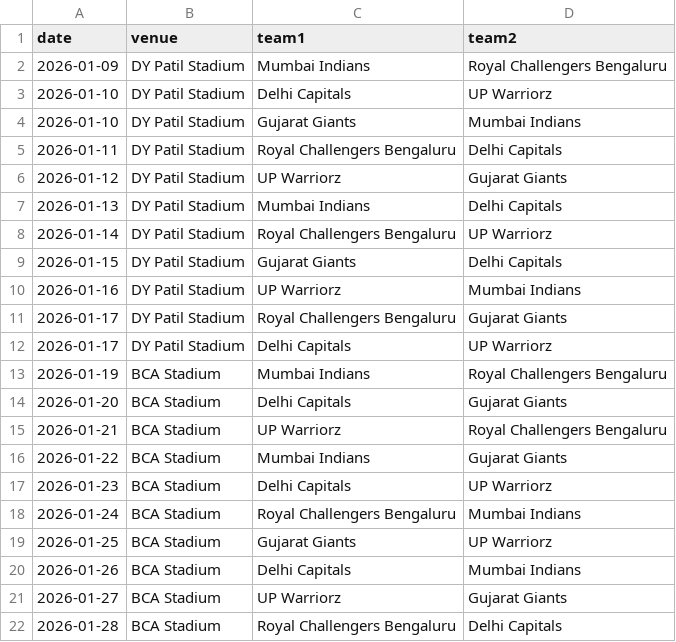
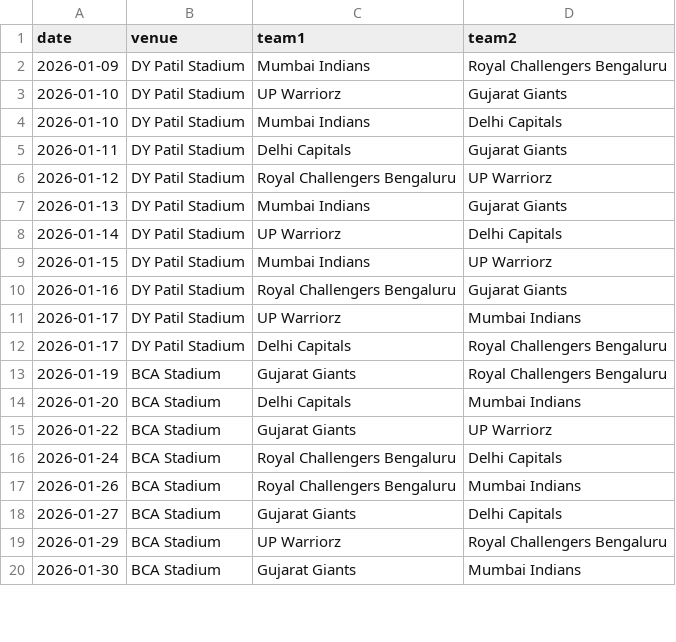
Before and after one commit to sparky0520/wpl_prediction, a CSV file: fixtures_2026.csv, drawn as a sheet; only a part is shown; the diff covers the shown part only.

```diff
--- a/fixtures_2026.csv
+++ b/fixtures_2026.csv
@@ -2,21 +2,19 @@ date,venue,team1,team2
 2026-01-09,DY Patil Stadium,Mumbai Indians,Royal Challengers Bengaluru
-2026-01-10,DY Patil Stadium,Delhi Capitals,UP Warriorz
-2026-01-10,DY Patil Stadium,Gujarat Giants,Mumbai Indians
-2026-01-11,DY Patil Stadium,Royal Challengers Bengaluru,Delhi Capitals
-2026-01-12,DY Patil Stadium,UP Warriorz,Gujarat Giants
-2026-01-13,DY Patil Stadium,Mumbai Indians,Delhi Capitals
-2026-01-14,DY Patil Stadium,Royal Challengers Bengaluru,UP Warriorz
-2026-01-15,DY Patil Stadium,Gujarat Giants,Delhi Capitals
-2026-01-16,DY Patil Stadium,UP Warriorz,Mumbai Indians
-2026-01-17,DY Patil Stadium,Royal Challengers Bengaluru,Gujarat Giants
-2026-01-17,DY Patil Stadium,Delhi Capitals,UP Warriorz
-2026-01-19,BCA Stadium,Mumbai Indians,Royal Challengers Bengaluru
-2026-01-20,BCA Stadium,Delhi Capitals,Gujarat Giants
-2026-01-21,BCA Stadium,UP Warriorz,Royal Challengers Bengaluru
-2026-01-22,BCA Stadium,Mumbai Indians,Gujarat Giants
-2026-01-23,BCA Stadium,Delhi Capitals,UP Warriorz
-2026-01-24,BCA Stadium,Royal Challengers Bengaluru,Mumbai Indians
-2026-01-25,BCA Stadium,Gujarat Giants,UP Warriorz
-2026-01-26,BCA Stadium,Delhi Capitals,Mumbai Indians
-2026-01-27,BCA Stadium,UP Warriorz,Gujarat Giants
-2026-01-28,BCA Stadium,Royal Challengers Bengaluru,Delhi Capitals
+2026-01-10,DY Patil Stadium,UP Warriorz,Gujarat Giants
+2026-01-10,DY Patil Stadium,Mumbai Indians,Delhi Capitals
+2026-01-11,DY Patil Stadium,Delhi Capitals,Gujarat Giants
+2026-01-12,DY Patil Stadium,Royal Challengers Bengaluru,UP Warriorz
+2026-01-13,DY Patil Stadium,Mumbai Indians,Gujarat Giants
+2026-01-14,DY Patil Stadium,UP Warriorz,Delhi Capitals
+2026-01-15,DY Patil Stadium,Mumbai Indians,UP Warriorz
+2026-01-16,DY Patil Stadium,Royal Challengers Bengaluru,Gujarat Giants
+2026-01-17,DY Patil Stadium,UP Warriorz,Mumbai Indians
+2026-01-17,DY Patil Stadium,Delhi Capitals,Royal Challengers Bengaluru
+2026-01-19,BCA Stadium,Gujarat Giants,Royal Challengers Bengaluru
+2026-01-20,BCA Stadium,Delhi Capitals,Mumbai Indians
+2026-01-22,BCA Stadium,Gujarat Giants,UP Warriorz
+2026-01-24,BCA Stadium,Royal Challengers Bengaluru,Delhi Capitals
+2026-01-26,BCA Stadium,Royal Challengers Bengaluru,Mumbai Indians
+2026-01-27,BCA Stadium,Gujarat Giants,Delhi Capitals
+2026-01-29,BCA Stadium,UP Warriorz,Royal Challengers Bengaluru
+2026-01-30,BCA Stadium,Gujarat Giants,Mumbai Indians
```
Also changed, not shown: 1 added row elsewhere in this file, wpl_2026_predictions.csv.
